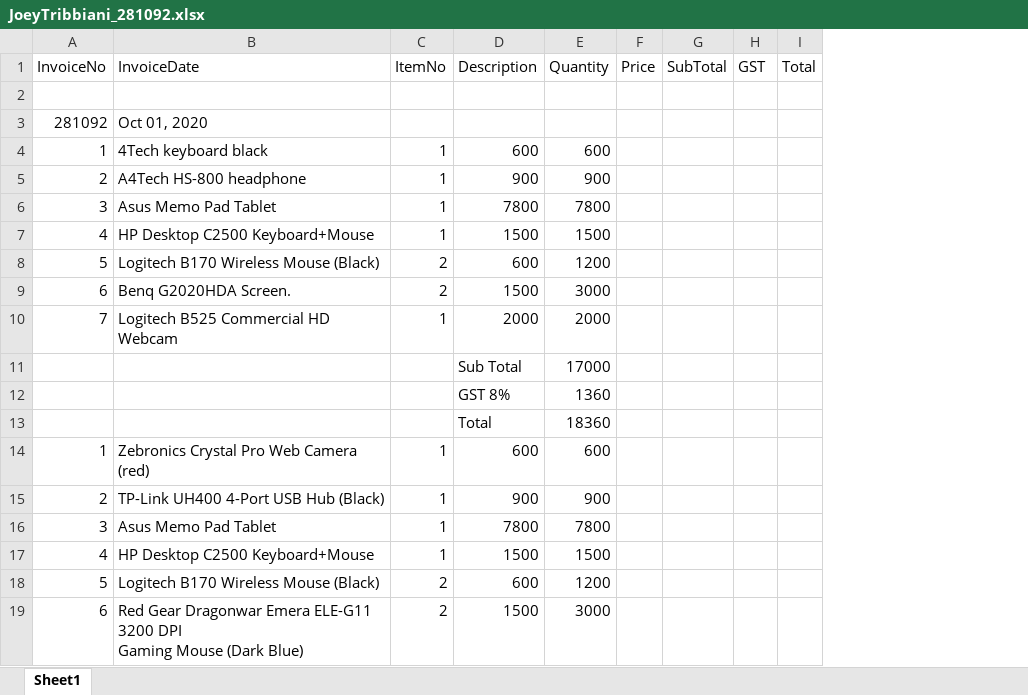
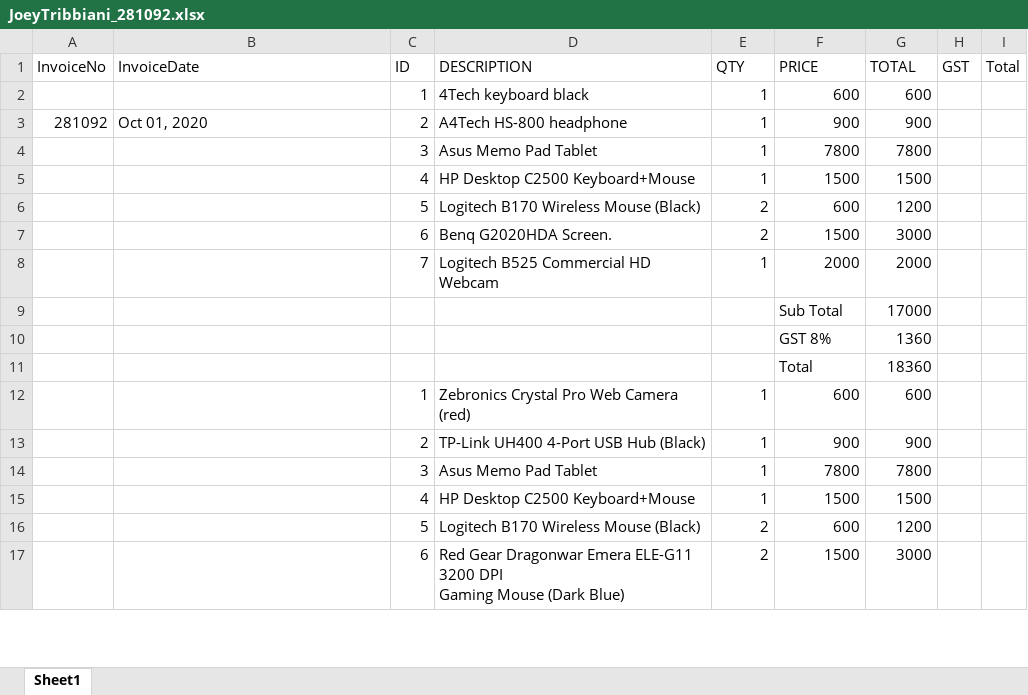
Before and after one commit to FabioCLima/RPA_projects, an Excel workbook: Invoice Scraping/data_folder/JoeyTribbiani_281092.xlsx, sheet Sheet1, drawn as a sheet; only a part is shown; values as stored, in another font and other column widths than the file's, no borders; removed rows and columns are numbered as before the commit, all else as after; ↵ is a line break in a cell; the diff covers the shown part only; the diff names each change by its address in the sheet, - before the commit and + after, or states it on an @@ line.

```diff
--- a/Invoice Scraping/data_folder/JoeyTribbiani_281092.xlsx (sheet Sheet1)
+++ b/Invoice Scraping/data_folder/JoeyTribbiani_281092.xlsx (sheet Sheet1)
+column C (ID), rows 2-17: 1 | 2 | 3 | 4 | 5 | 6 | 7 |  |  |  | 1 | 2 | 3 | 4 | 5 | 6
+column D (DESCRIPTION), rows 2-17: 4Tech keyboard black | A4Tech HS-800 headphone | Asus Memo Pad Tablet | HP Desktop C2500 Keyboard+Mouse | Logitech B170 Wireless Mouse (Black) | Benq G2020HDA Screen. | Logitech B525 Commercial HD Webcam |  |  |  | Zebronics Crystal Pro Web Camera (red) | TP-Link UH400 4-Port USB Hub (Black) | Asus Memo Pad Tablet | HP Desktop C2500 Keyboard+Mouse | Logitech B170 Wireless Mouse (Black) | Red Gear Dragonwar Emera ELE-G11 3200 DPI ↵ Gaming Mouse (Dark Blue)
-column F (Price), empty
-column G (SubTotal), empty
-E1: ItemNo
+E1: QTY
-F1: Description
+F1: PRICE
-G1: Quantity
+G1: TOTAL
-row 2: (empty)
-row 3: 281092 | Oct 01, 2020
-A2 (InvoiceNo): 1
+A2 (InvoiceNo): (empty)
-B2 (InvoiceDate): 4Tech keyboard black
+B2 (InvoiceDate): (empty)
-A3 (InvoiceNo): 2
+A3 (InvoiceNo): 281092
-B3 (InvoiceDate): A4Tech HS-800 headphone
+B3 (InvoiceDate): Oct 01, 2020
-A4 (InvoiceNo): 3
+A4 (InvoiceNo): (empty)
-B4 (InvoiceDate): Asus Memo Pad Tablet
+B4 (InvoiceDate): (empty)
-A5 (InvoiceNo): 4
+A5 (InvoiceNo): (empty)
-B5 (InvoiceDate): HP Desktop C2500 Keyboard+Mouse
+B5 (InvoiceDate): (empty)
-A6 (InvoiceNo): 5
+A6 (InvoiceNo): (empty)
-B6 (InvoiceDate): Logitech B170 Wireless Mouse (Black)
+B6 (InvoiceDate): (empty)
-A7 (InvoiceNo): 6
+A7 (InvoiceNo): (empty)
-B7 (InvoiceDate): Benq G2020HDA Screen.
+B7 (InvoiceDate): (empty)
-A8 (InvoiceNo): 7
+A8 (InvoiceNo): (empty)
-B8 (InvoiceDate): Logitech B525 Commercial HD Webcam
+B8 (InvoiceDate): (empty)
-A12 (InvoiceNo): 1
+A12 (InvoiceNo): (empty)
-B12 (InvoiceDate): Zebronics Crystal Pro Web Camera (red)
+B12 (InvoiceDate): (empty)
-A13 (InvoiceNo): 2
+A13 (InvoiceNo): (empty)
-B13 (InvoiceDate): TP-Link UH400 4-Port USB Hub (Black)
+B13 (InvoiceDate): (empty)
-A14 (InvoiceNo): 3
+A14 (InvoiceNo): (empty)
-B14 (InvoiceDate): Asus Memo Pad Tablet
+B14 (InvoiceDate): (empty)
-A15 (InvoiceNo): 4
+A15 (InvoiceNo): (empty)
-B15 (InvoiceDate): HP Desktop C2500 Keyboard+Mouse
+B15 (InvoiceDate): (empty)
-A16 (InvoiceNo): 5
+A16 (InvoiceNo): (empty)
-B16 (InvoiceDate): Logitech B170 Wireless Mouse (Black)
+B16 (InvoiceDate): (empty)
-A17 (InvoiceNo): 6
+A17 (InvoiceNo): (empty)
-B17 (InvoiceDate): Red Gear Dragonwar Emera ELE-G11 3200 DPI ↵ Gaming Mouse (Dark Blue)
+B17 (InvoiceDate): (empty)
```
Also changed, not shown: 18 edited cells elsewhere in this sheet, Invoice Scraping/data_folder/JaneDoe_130792.xlsx, Invoice Scraping/data_folder/MonicaGeller_87654.xlsx, 2 other files.
